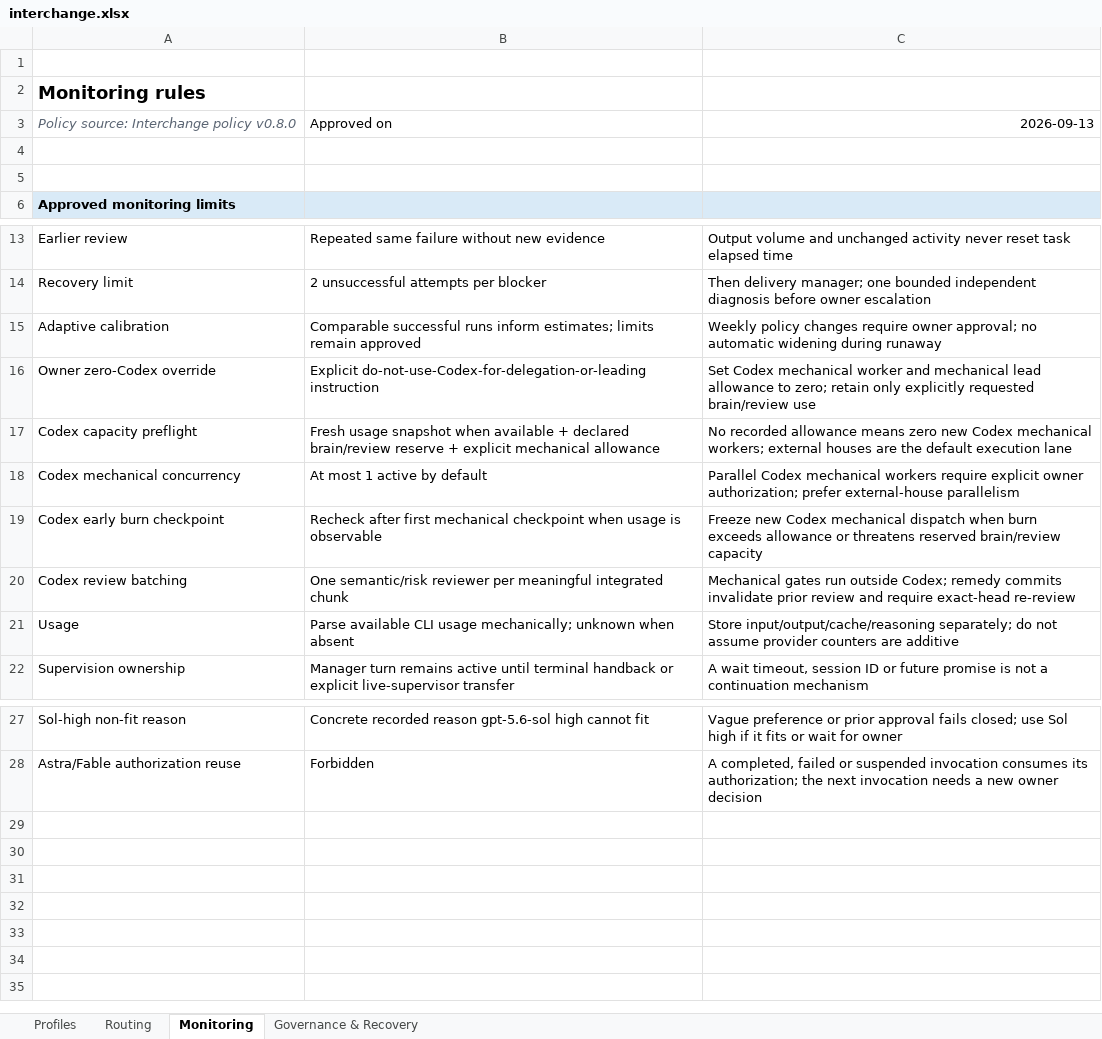
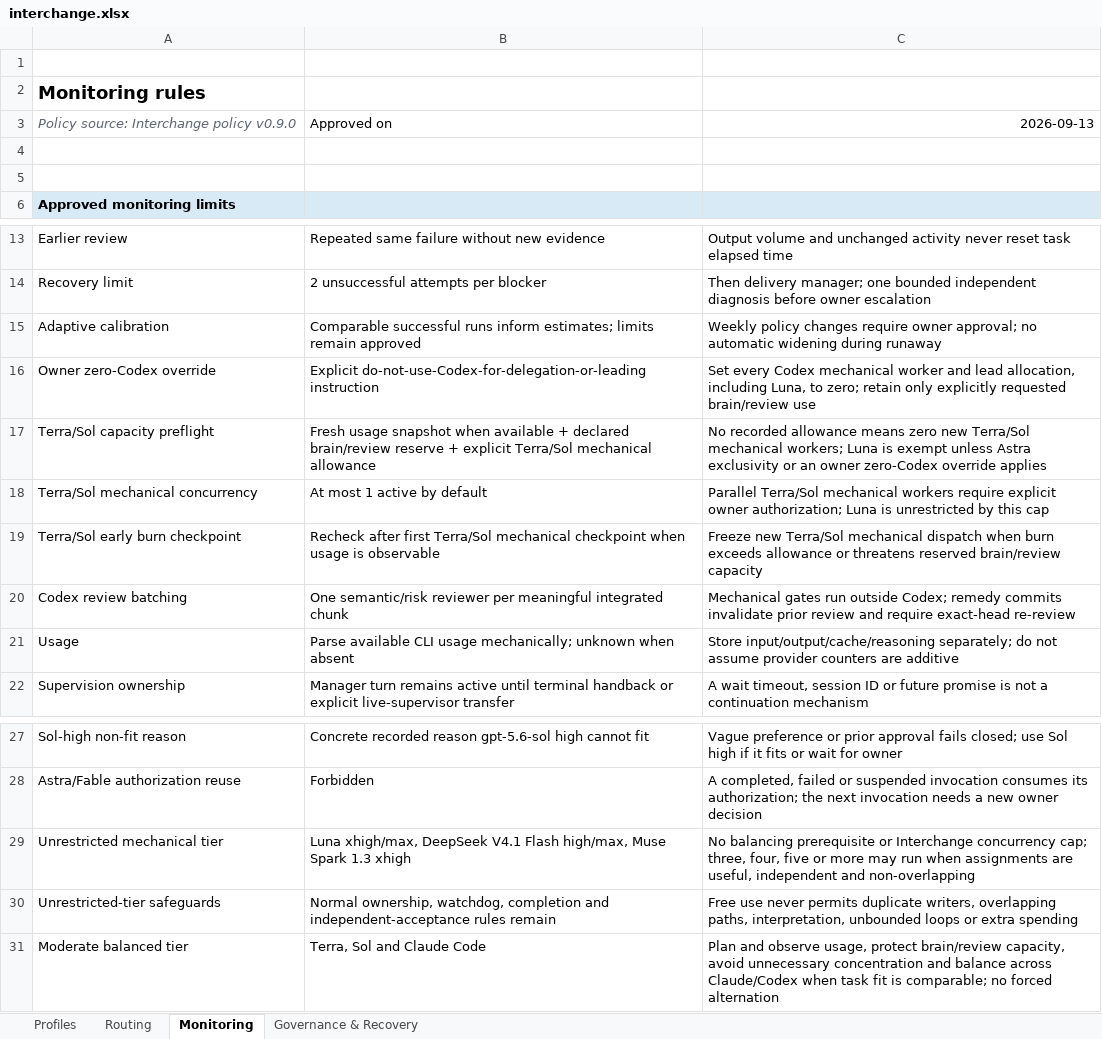
Before and after one commit to rodrigolmiranda/agent-skills, an Excel workbook: outputs/interchange-design/interchange.xlsx, sheet Monitoring, drawn as a sheet; only a part is shown, gaps mark what is left out; values as stored, in another font and other column widths than the file's, no borders; the diff names each change by its address in the sheet, - before the commit and + after, or states it on an @@ line.

Commit message:
feat(interchange): define capacity tiers (#6)

```diff
--- a/outputs/interchange-design/interchange.xlsx (sheet Monitoring)
+++ b/outputs/interchange-design/interchange.xlsx (sheet Monitoring)
-A3: Policy source: Interchange policy v0.8.0
+A3: Policy source: Interchange policy v0.9.0
-C16: Set Codex mechanical worker and mechanical lead allowance to zero;…
+C16: Set every Codex mechanical worker and lead allocation, including Luna, to zero;…
-A17: Codex capacity preflight
+A17: Terra/Sol capacity preflight
-B17: …+ explicit mechanical allowance
+B17: …+ explicit Terra/Sol mechanical allowance
-C17: …zero new Codex mechanical workers; external houses are the default execution lane
+C17: …zero new Terra/Sol mechanical workers; Luna is exempt unless Astra exclusivity or an owner zero-Codex override applies
-A18: Codex mechanical concurrency
+A18: Terra/Sol mechanical concurrency
-C18: Parallel Codex mechanical workers require explicit owner authorization; prefer external-house parallelism
+C18: Parallel Terra/Sol mechanical workers require explicit owner authorization; Luna is unrestricted by this cap
-A19: Codex early burn checkpoint
+A19: Terra/Sol early burn checkpoint
-B19: …after first mechanical checkpoint…
+B19: …after first Terra/Sol mechanical checkpoint…
-C19: Freeze new Codex mechanical dispatch…
+C19: Freeze new Terra/Sol mechanical dispatch…
+row 29: Unrestricted mechanical tier | Luna xhigh/max, DeepSeek V4.1 Flash high/max, Muse Spark 1.3 xhigh | No balancing prerequisite or Interchange concurrency cap; three, four, five or more may run when assignments are useful, independent and non-overlapping
+row 30: Unrestricted-tier safeguards | Normal ownership, watchdog, completion and independent-acceptance rules remain | Free use never permits duplicate writers, overlapping paths, interpretation, unbounded loops or extra spending
+row 31: Moderate balanced tier | Terra, Sol and Claude Code | Plan and observe usage, protect brain/review capacity, avoid unnecessary concentration and balance across Claude/Codex when task fit is comparable; no forced alternation
```
Also changed, not shown: sheet Routing, sheet Governance & Recovery, sheet Profiles, 8 other files.
